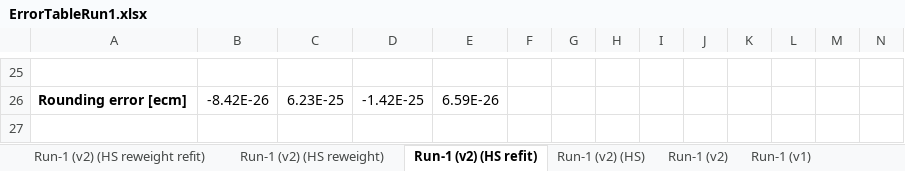
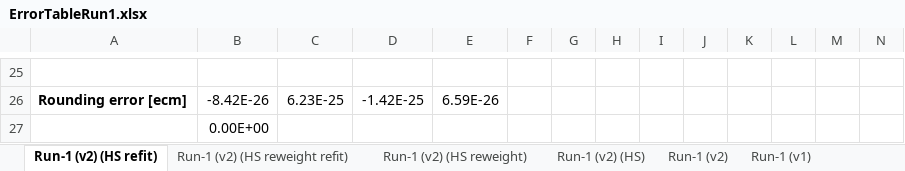
Before and after one commit to sam-grant/EDM, an Excel workbook: Sheets/ErrorTableRun1.xlsx, sheet Run-1 (v2) (HS refit), drawn as a sheet; only a part is shown, gaps mark what is left out; values as stored, in another font and other column widths than the file's, no borders; rows hold the shown columns only; the diff names each change by its address in the sheet, - before the commit and + after, or states it on an @@ line.

```diff
--- a/Sheets/ErrorTableRun1.xlsx (sheet Run-1 (v2) (HS refit))
+++ b/Sheets/ErrorTableRun1.xlsx (sheet Run-1 (v2) (HS refit))
@@ sheet tab order changed: Run-1 (v2) (HS refit) | Run-1 (v2) (HS reweight refit) | Run-1 (v2) (HS reweight) | Run-1 (v2) (HS) | Run-1 (v2) | Run-1 (v1) @@
+row 27:  | 0.00E+00
```
Also changed, not shown: 35 other files.
